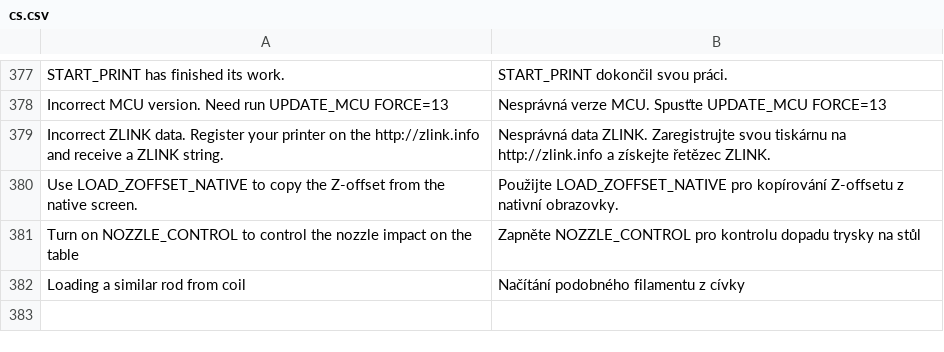
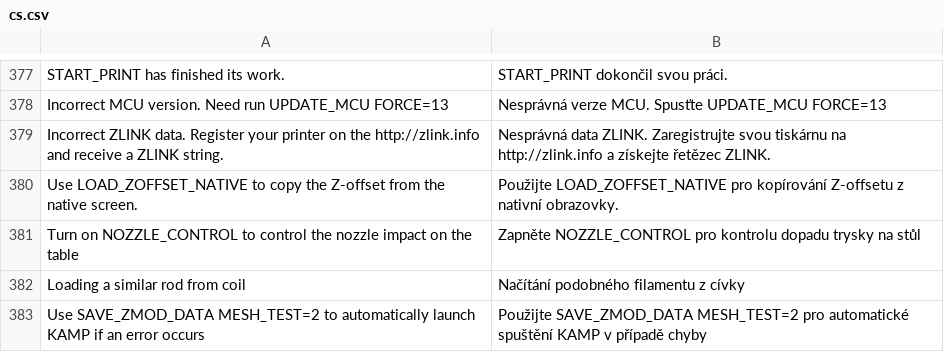
Before and after one commit to ninjamida/zmod_base, a CSV file: csv/cs.csv, drawn as a sheet; only a part is shown, gaps mark what is left out; the diff names each change by its address in the sheet, - before the commit and + after, or states it on an @@ line.

```diff
--- a/csv/cs.csv
+++ b/csv/cs.csv
+row 383: Use SAVE_ZMOD_DATA MESH_TEST=2 to automatically launch KAMP if an error occurs | Použijte SAVE_ZMOD_DATA MESH_TEST=2 pro automatické spuštění KAMP v případě chyby
```
Also changed, not shown: csv/de.csv, csv/es.csv, 10 other files.
